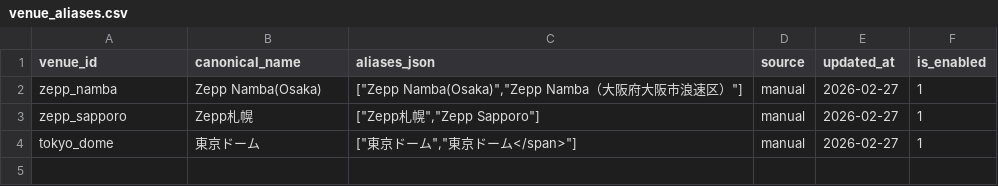
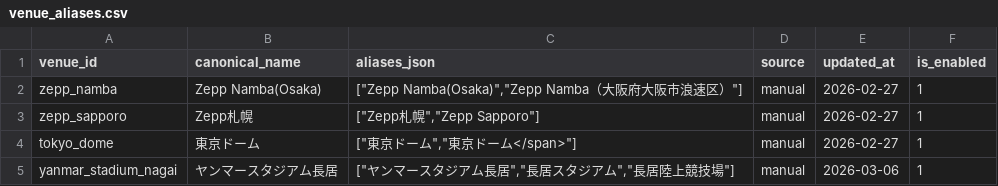
Before and after one commit to NemuKei/market-stats-viewer, a CSV file: data/venue_aliases.csv, drawn as a sheet.

```diff
--- a/data/venue_aliases.csv
+++ b/data/venue_aliases.csv
@@ -4 +4,2 @@ zepp_sapporo,Zepp札幌,"[""Zepp札幌"",""Zepp Sapporo""]",manual,2026-02-27,1
 tokyo_dome,東京ドーム,"[""東京ドーム"",""東京ドーム</span>""]",manual,2026-02-27,1
+yanmar_stadium_nagai,ヤンマースタジアム長居,"[""ヤンマースタジアム長居"",""長居スタジアム"",""長居陸上競技場""]",manual,2026-03-06,1
```
Also changed, not shown: data/venue_registry.csv.
